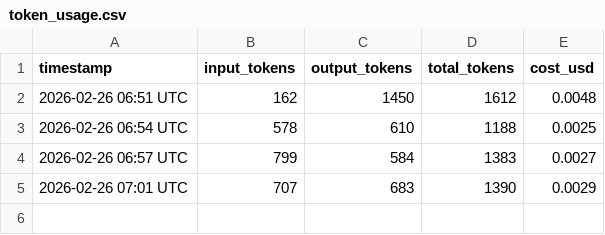
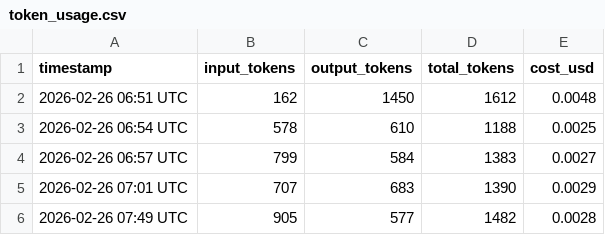
Before and after one commit to picasso250/fuyou-glm, a CSV file: log/token_usage.csv, drawn as a sheet; the diff names each change by its address in the sheet, - before the commit and + after, or states it on an @@ line.

```diff
--- a/log/token_usage.csv
+++ b/log/token_usage.csv
+row 6: 2026-02-26 07:49 UTC | 905 | 577 | 1482 | 0.0028
```
Also changed, not shown: 4 other files.
